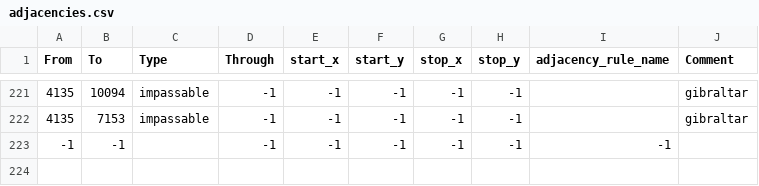
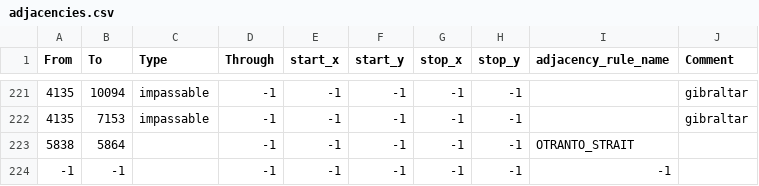
Before and after one commit to AGA2020/project-1, a CSV file: map/adjacencies.csv, drawn as a sheet; only a part is shown, gaps mark what is left out; the diff names each change by its address in the sheet, - before the commit and + after, or states it on an @@ line.

Commit message:
otranto strait fix

```diff
--- a/map/adjacencies.csv
+++ b/map/adjacencies.csv
+row 223: 5838 | 5864 |  | -1 | -1 | -1 | -1 | -1 | OTRANTO_STRAIT
```
Also changed, not shown: 1 other file.
